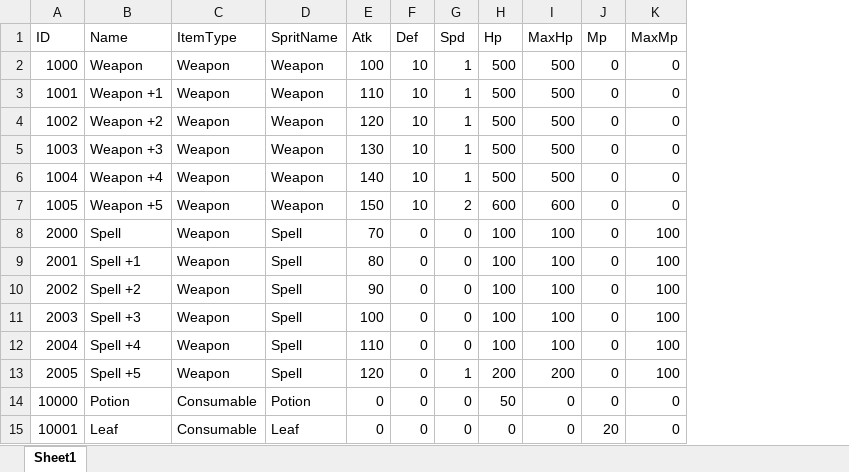
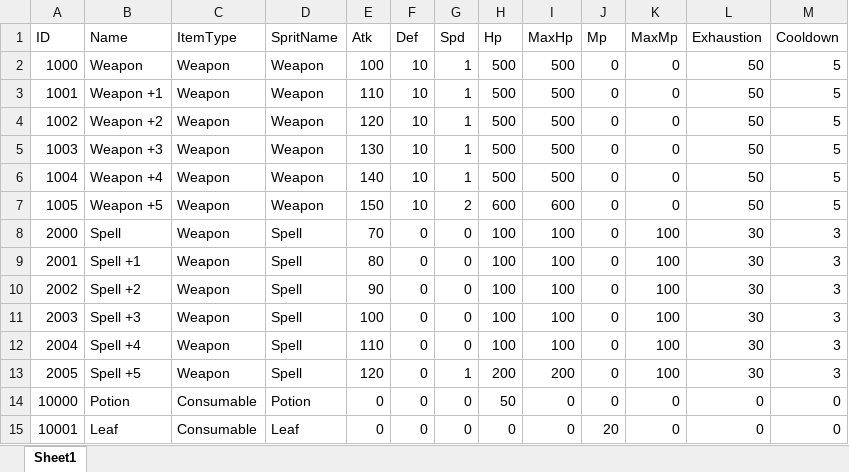
Before and after one commit to Loomip/New_3D_Portfolio, an Excel workbook: Assets/Data/Data_Item.xlsx, sheet Sheet1, drawn as a sheet; values as stored, in another font and other column widths than the file's, no borders; the diff names each change by its address in the sheet, - before the commit and + after, or states it on an @@ line.

```diff
--- a/Assets/Data/Data_Item.xlsx (sheet Sheet1)
+++ b/Assets/Data/Data_Item.xlsx (sheet Sheet1)
+column L (Exhaustion), rows 2-15: 50 | 50 | 50 | 50 | 50 | 50 | 30 | 30 | 30 | 30 | 30 | 30 | 0 | 0
+column M (Cooldown), rows 2-15: 5 | 5 | 5 | 5 | 5 | 5 | 3 | 3 | 3 | 3 | 3 | 3 | 0 | 0
```
Also changed, not shown: 13 other files.
